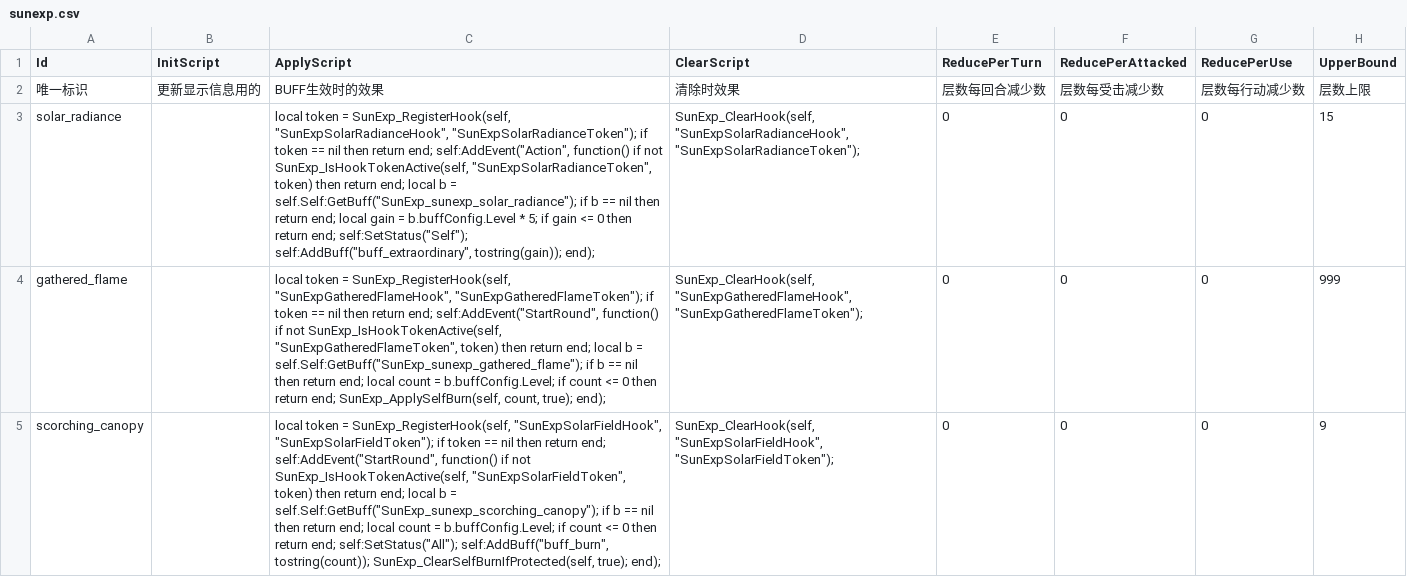
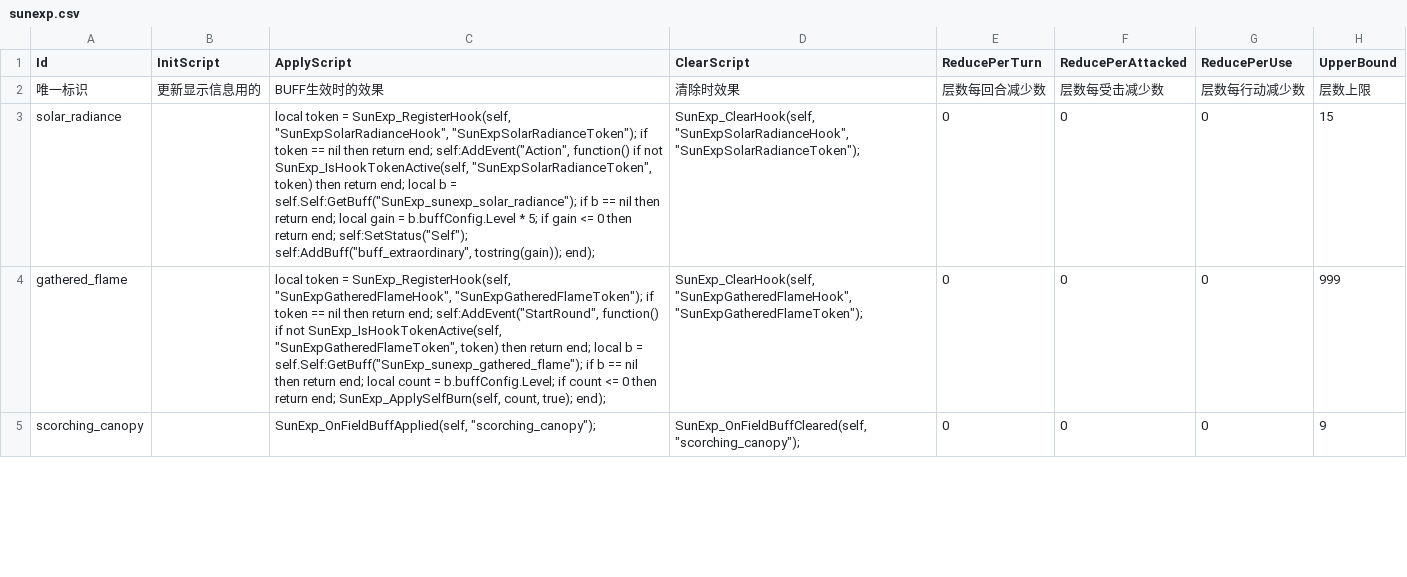
Before and after one commit to AuraKaliya/apocalyptic-journey-mod-SunExp, a CSV file: SunExp/Data/Buff/sunexp.csv, drawn as a sheet; only a part is shown; the diff covers the shown part only; the diff names each change by its address in the sheet, - before the commit and + after, or states it on an @@ line.

```diff
--- a/SunExp/Data/Buff/sunexp.csv
+++ b/SunExp/Data/Buff/sunexp.csv
-C5 (ApplyScript): local token = SunExp_RegisterHook(self, "SunExpSolarFieldHook", "SunExpSolarFieldToken"); if token == nil then return end; self:AddEvent("StartRound", function() if not SunExp_IsHookTokenActive(self, "SunExpSolarFieldToken", token) then return end; local b = self.Self:GetBuff("SunExp_sunexp_scorching_canopy"); if b == nil then return end; local count = b.buffConfig.Level; if count <= 0 then return end; self:SetStatus("All"); self:AddBuff("buff_burn", tostring(count)); SunExp_ClearSelfBurnIfProtected(self, true); end);
+C5 (ApplyScript): SunExp_OnFieldBuffApplied(self, "scorching_canopy");
-D5 (ClearScript): SunExp_ClearHook(self, "SunExpSolarFieldHook", "SunExpSolarFieldToken");
+D5 (ClearScript): SunExp_OnFieldBuffCleared(self, "scorching_canopy");
```
Also changed, not shown: 1 added row elsewhere in this file, SunExp/Data/Card/sunexp.csv, SunExp/Data/Relic/sunexp.csv, 11 other files.
